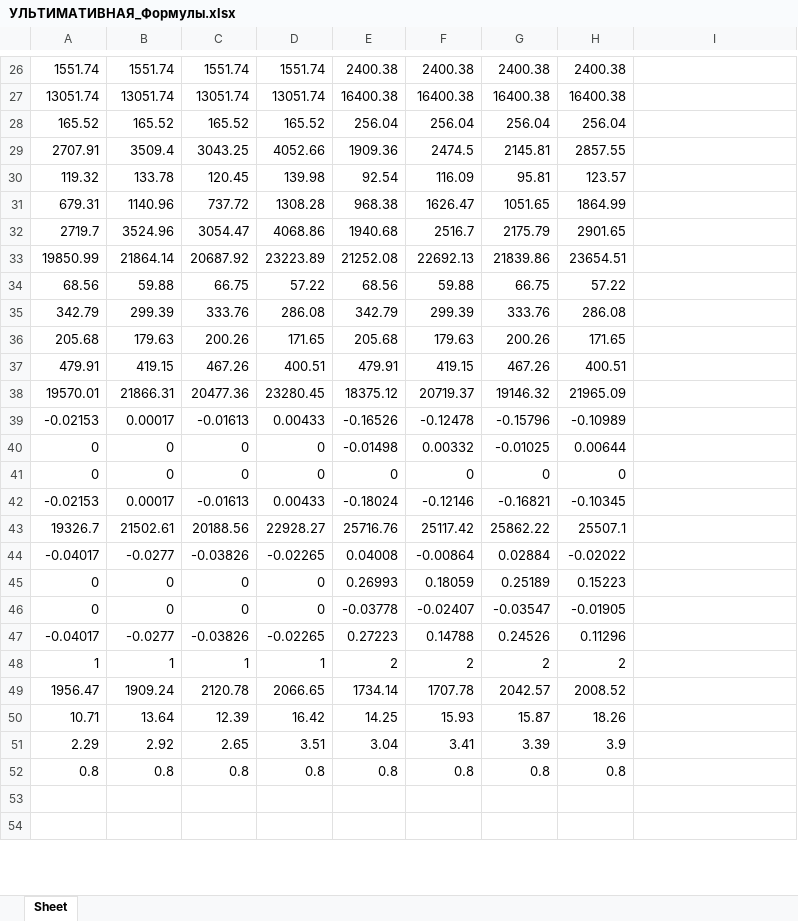
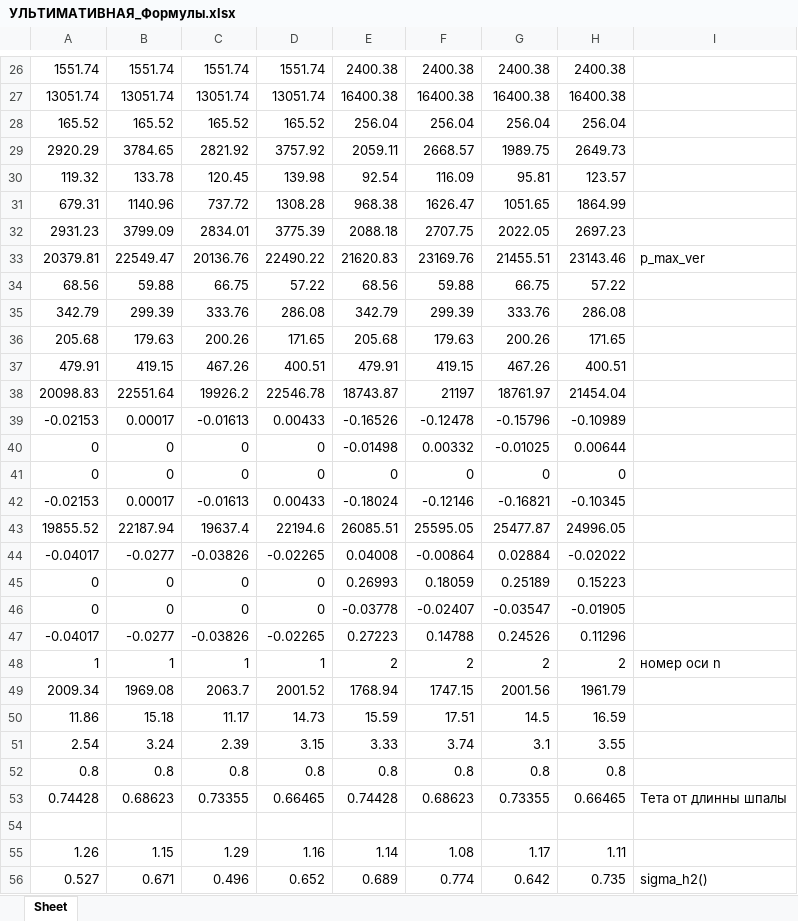
Before and after one commit to Nikitkaar/kursach-vsp, an Excel workbook: УЛЬТИМАТИВНАЯ_Формулы.xlsx, sheet Sheet, drawn as a sheet; only a part is shown, gaps mark what is left out; the shorter side is filled out with more unchanged rows; values as stored, in another font and other column widths than the file's, no borders; removed rows and columns are numbered as before the commit, all else as after; the diff covers the shown part only; the diff names each change by its address in the sheet, - before the commit and + after, or states it on an @@ line.

Commit message:
fix excel input of variables + make diagramm (tablitsa)0.1.8.0

```diff
--- a/УЛЬТИМАТИВНАЯ_Формулы.xlsx (sheet Sheet)
+++ b/УЛЬТИМАТИВНАЯ_Формулы.xlsx (sheet Sheet)
-row 29: 2707.91 | 3509.4 | 3043.25 | 4052.66 | 1909.36 | 2474.5 | 2145.81 | 2857.55
+row 29: 2920.29 | 3784.65 | 2821.92 | 3757.92 | 2059.11 | 2668.57 | 1989.75 | 2649.73
-row 32: 2719.7 | 3524.96 | 3054.47 | 4068.86 | 1940.68 | 2516.7 | 2175.79 | 2901.65
-row 33: 19850.99 | 21864.14 | 20687.92 | 23223.89 | 21252.08 | 22692.13 | 21839.86 | 23654.51
+row 32: 2931.23 | 3799.09 | 2834.01 | 3775.39 | 2088.18 | 2707.75 | 2022.05 | 2697.23
+row 33: 20379.81 | 22549.47 | 20136.76 | 22490.22 | 21620.83 | 23169.76 | 21455.51 | 23143.46 | p_max_ver
-row 38: 19570.01 | 21866.31 | 20477.36 | 23280.45 | 18375.12 | 20719.37 | 19146.32 | 21965.09
+row 38: 20098.83 | 22551.64 | 19926.2 | 22546.78 | 18743.87 | 21197 | 18761.97 | 21454.04
-row 43: 19326.7 | 21502.61 | 20188.56 | 22928.27 | 25716.76 | 25117.42 | 25862.22 | 25507.1
+row 43: 19855.52 | 22187.94 | 19637.4 | 22194.6 | 26085.51 | 25595.05 | 25477.87 | 24996.05
-I48: (empty)
+I48: номер оси n
-row 49: 1956.47 | 1909.24 | 2120.78 | 2066.65 | 1734.14 | 1707.78 | 2042.57 | 2008.52
-row 50: 10.71 | 13.64 | 12.39 | 16.42 | 14.25 | 15.93 | 15.87 | 18.26
-row 51: 2.29 | 2.92 | 2.65 | 3.51 | 3.04 | 3.41 | 3.39 | 3.9
+row 49: 2009.34 | 1969.08 | 2063.7 | 2001.52 | 1768.94 | 1747.15 | 2001.56 | 1961.79
+row 50: 11.86 | 15.18 | 11.17 | 14.73 | 15.59 | 17.51 | 14.5 | 16.59
+row 51: 2.54 | 3.24 | 2.39 | 3.15 | 3.33 | 3.74 | 3.1 | 3.55
+row 53: 0.74428 | 0.68623 | 0.73355 | 0.66465 | 0.74428 | 0.68623 | 0.73355 | 0.66465 | Тета от длинны шпалы
+row 54: (empty)
+row 55: 1.26 | 1.15 | 1.29 | 1.16 | 1.14 | 1.08 | 1.17 | 1.11
+row 56: 0.527 | 0.671 | 0.496 | 0.652 | 0.689 | 0.774 | 0.642 | 0.735 | sigma_h2()
```
Also changed, not shown: 40 added rows, 34 removed rows and 29 edited cells elsewhere in this sheet, ОценочныеКритерииПрочностиПути.XLSX, 8 other files.
